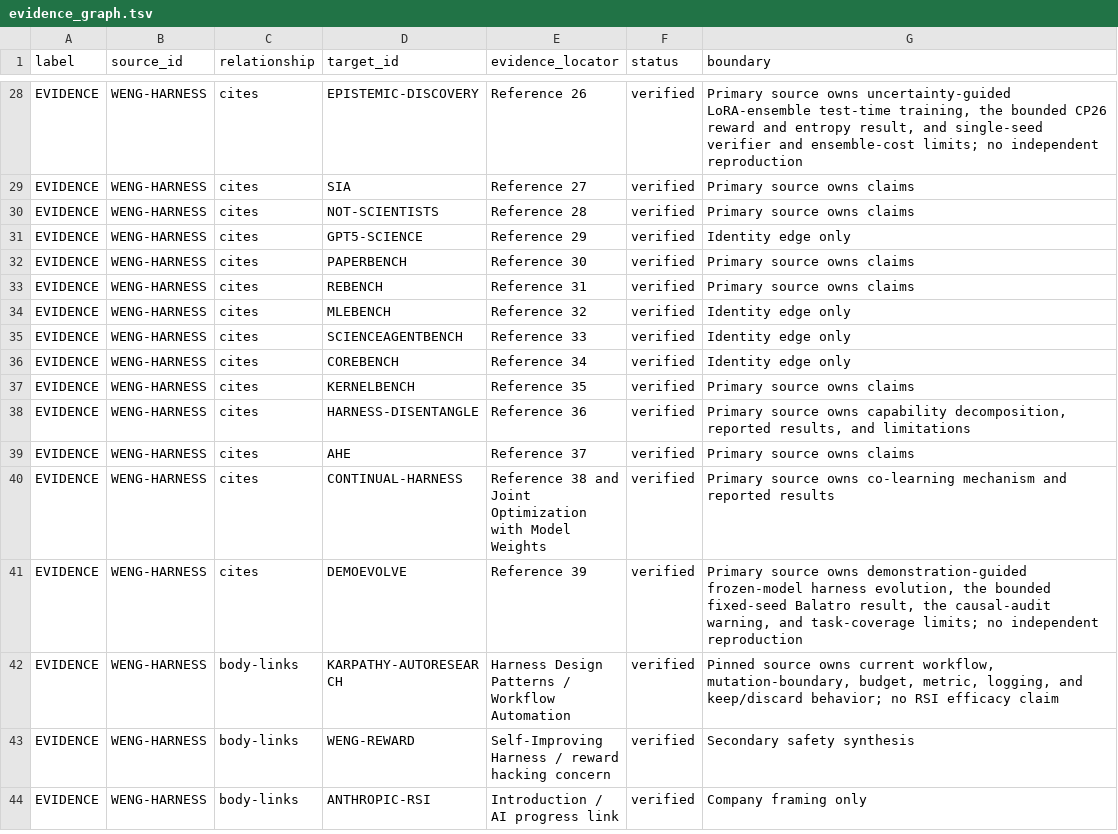
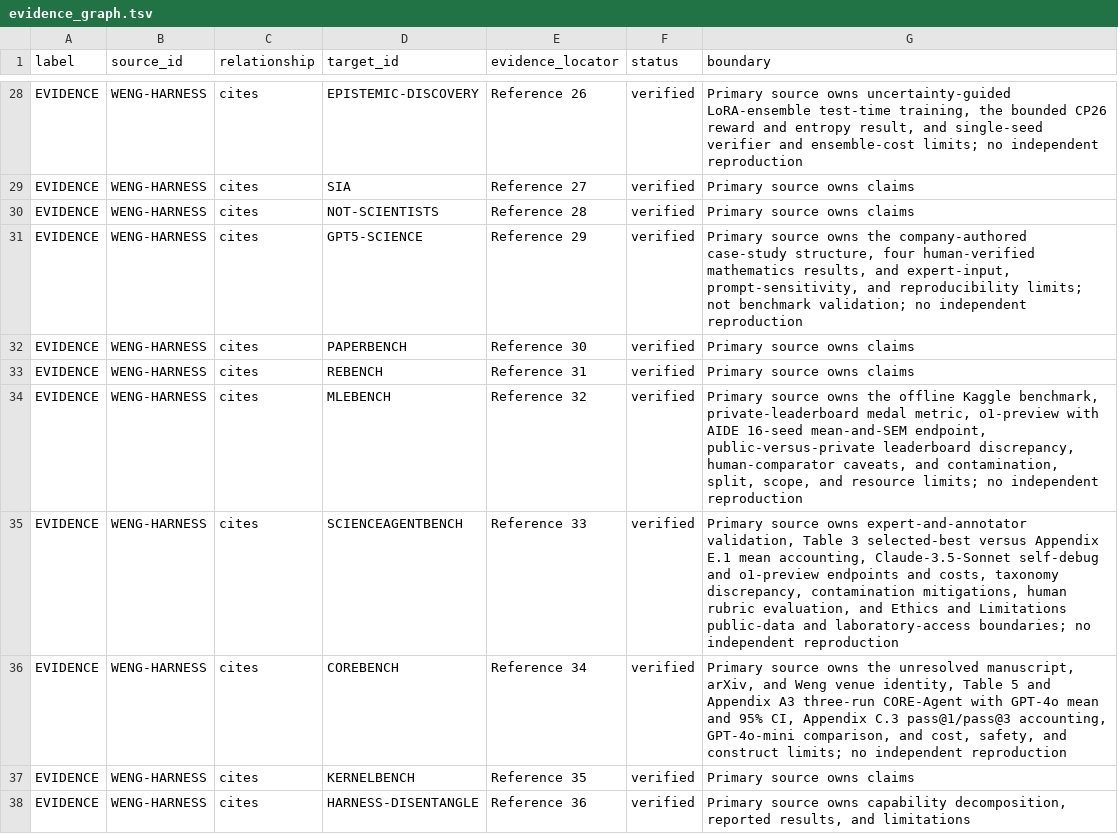
Before and after one commit to phi9t/harp, a TSV file: content/sources/evidence_graph.tsv, drawn as a sheet; only a part is shown, gaps mark what is left out; the shorter side is filled out with more unchanged rows.

```diff
--- a/content/sources/evidence_graph.tsv
+++ b/content/sources/evidence_graph.tsv
@@ -30,8 +30,8 @@ EVIDENCE	WENG-HARNESS	cites	SIA	Reference 27	verified	Primary source owns claims
 EVIDENCE	WENG-HARNESS	cites	NOT-SCIENTISTS	Reference 28	verified	Primary source owns claims
-EVIDENCE	WENG-HARNESS	cites	GPT5-SCIENCE	Reference 29	verified	Identity edge only
+EVIDENCE	WENG-HARNESS	cites	GPT5-SCIENCE	Reference 29	verified	Primary source owns the company-authored case-study structure, four human-verified mathematics results, and expert-input, prompt-sensitivity, and reproducibility limits; not benchmark validation; no independent reproduction
 EVIDENCE	WENG-HARNESS	cites	PAPERBENCH	Reference 30	verified	Primary source owns claims
 EVIDENCE	WENG-HARNESS	cites	REBENCH	Reference 31	verified	Primary source owns claims
-EVIDENCE	WENG-HARNESS	cites	MLEBENCH	Reference 32	verified	Identity edge only
-EVIDENCE	WENG-HARNESS	cites	SCIENCEAGENTBENCH	Reference 33	verified	Identity edge only
-EVIDENCE	WENG-HARNESS	cites	COREBENCH	Reference 34	verified	Identity edge only
+EVIDENCE	WENG-HARNESS	cites	MLEBENCH	Reference 32	verified	Primary source owns the offline Kaggle benchmark, private-leaderboard medal metric, o1-preview with AIDE 16-seed mean-and-SEM endpoint, public-versus-private leaderboard discrepancy, human-comparator caveats, and contamination, split, scope, and resource limits; no independent reproduction
+EVIDENCE	WENG-HARNESS	cites	SCIENCEAGENTBENCH	Reference 33	verified	Primary source owns expert-and-annotator validation, Table 3 selected-best versus Appendix E.1 mean accounting, Claude-3.5-Sonnet self-debug and o1-preview endpoints and costs, taxonomy discrepancy, contamination mitigations, human rubric evaluation, and Ethics and Limitations public-data and laboratory-access boundaries; no independent reproduction
+EVIDENCE	WENG-HARNESS	cites	COREBENCH	Reference 34	verified	Primary source owns the unresolved manuscript, arXiv, and Weng venue identity, Table 5 and Appendix A3 three-run CORE-Agent with GPT-4o mean and 95% CI, Appendix C.3 pass@1/pass@3 accounting, GPT-4o-mini comparison, and cost, safety, and construct limits; no independent reproduction
 EVIDENCE	WENG-HARNESS	cites	KERNELBENCH	Reference 35	verified	Primary source owns claims
```
Also changed, not shown: content/sources/source_registry.tsv, content/weng-source-cards.tsv, 5 other files.
